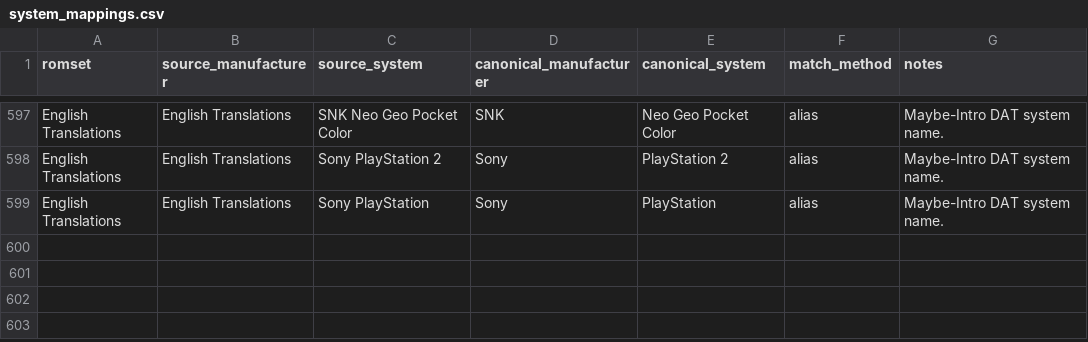
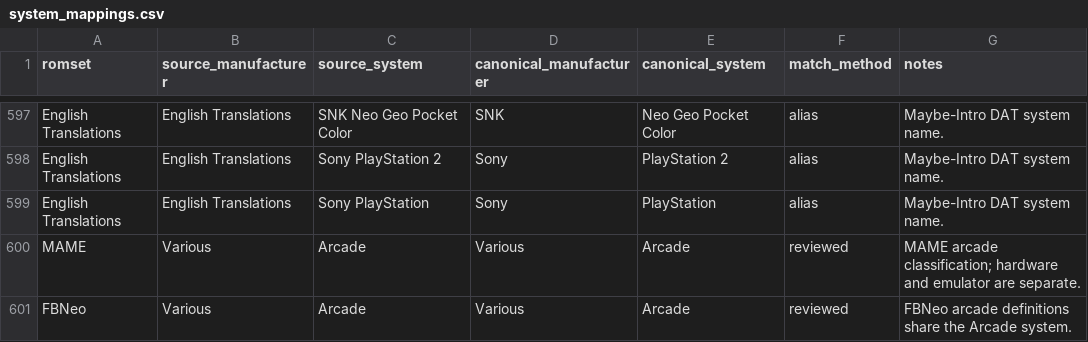
Before and after one commit to larrykoubiak/gamedb, a CSV file: reference/system_mappings.csv, drawn as a sheet; only a part is shown, gaps mark what is left out.

Commit message:
Add MAME and FBNeo arcade catalog and installation support

```diff
--- a/reference/system_mappings.csv
+++ b/reference/system_mappings.csv
@@ -599 +599,3 @@ English Translations,English Translations,Sony PlayStation 2,Sony,PlayStation 2,
 English Translations,English Translations,Sony PlayStation,Sony,PlayStation,alias,Maybe-Intro DAT system name.
+MAME,Various,Arcade,Various,Arcade,reviewed,MAME arcade classification; hardware and emulator are separate.
+FBNeo,Various,Arcade,Various,Arcade,reviewed,FBNeo arcade definitions share the Arcade system.
```
Also changed, not shown: reference/canonical_systems.csv, reference/libretro_thumbnail_systems.csv, 43 other files.
